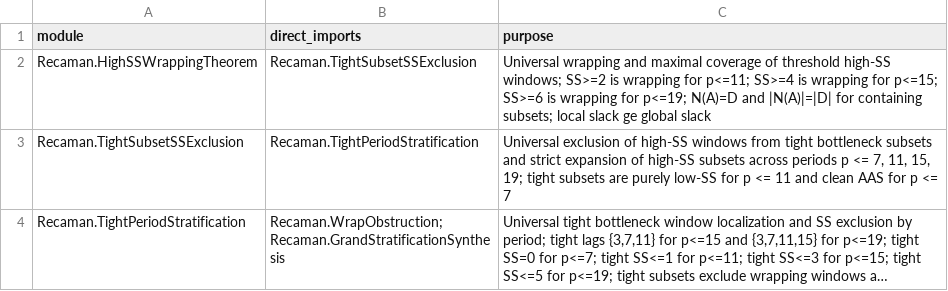
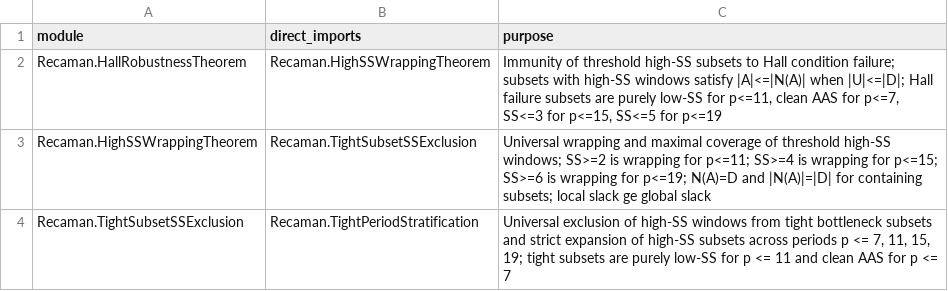
Before and after one commit to hirokidaichi/recaman-lean-research, a TSV file: docs/MODULE_IMPORT_CONTRACTS.tsv, drawn as a sheet; only a part is shown; the shorter side is filled out with more unchanged rows; long unchanged cells end in ….

```diff
--- a/docs/MODULE_IMPORT_CONTRACTS.tsv
+++ b/docs/MODULE_IMPORT_CONTRACTS.tsv
@@ -1,2 +1,3 @@
 module	direct_imports	purpose
+Recaman.HallRobustnessTheorem	Recaman.HighSSWrappingTheorem	Immunity of threshold high-SS subsets to Hall condition failure; subsets with high-SS windows satisfy |A|<=|N(A)| when |U|<=|D|; Hall failure subsets are purely low-SS for p<=11, clean AAS for p<=7, SS<=3 for p<=15, SS<=5 for p<=19
 Recaman.HighSSWrappingTheorem	Recaman.TightSubsetSSExclusion	Universal wrapping and maximal coverage of threshold high-SS windows; SS>=2 is wrapping for p<=11; SS>=4 is wrapping for p<=15; SS>=6 is wrapping for p<=19; N(A)=D and |N(A)|=|D| for containing subsets; local slack ge global slack
```
Also changed, not shown: docs/EVIDENCE_REGISTRY.tsv, 5 other files.
